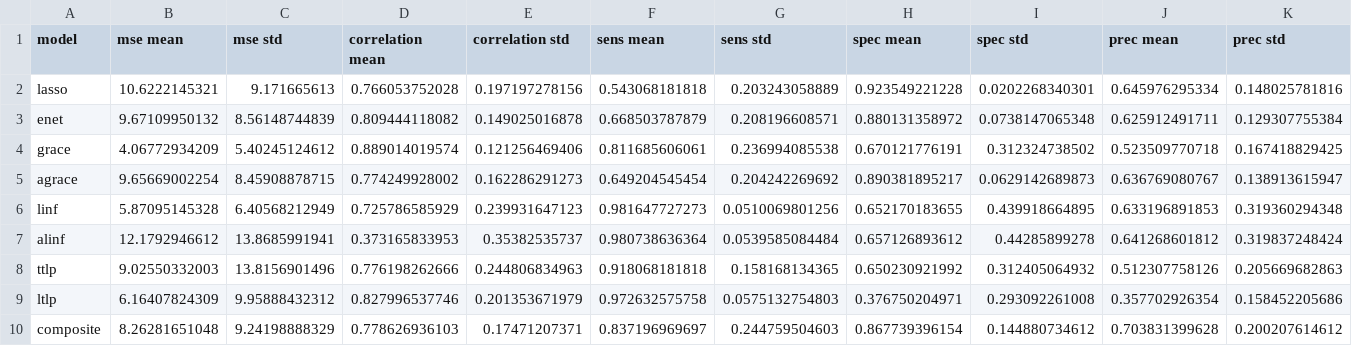
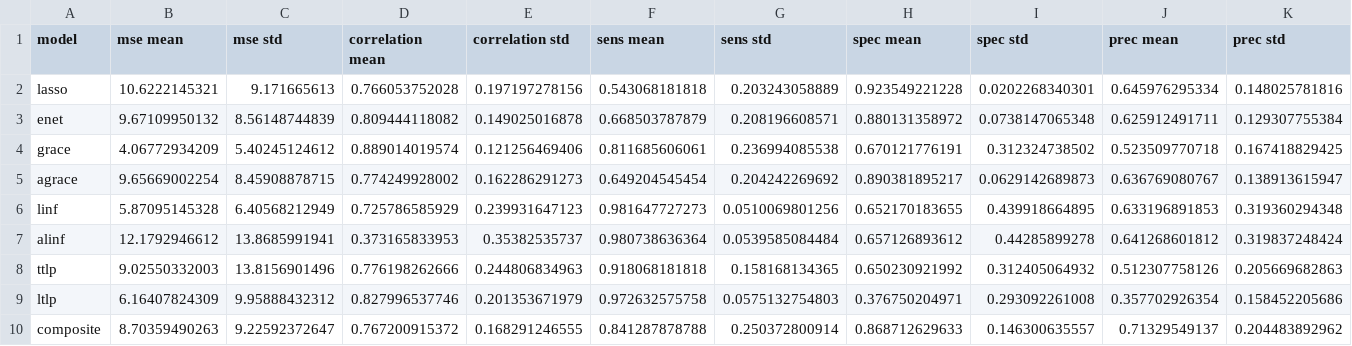
Before and after one commit to SivoDaskalov/net-reg-dissertation, a CSV file: python/results/p550_summary.csv, drawn as a sheet.

```diff
--- a/python/results/p550_summary.csv
+++ b/python/results/p550_summary.csv
@@ -9,2 +9,2 @@ ttlp,9.02550332003,13.8156901496,0.776198262666,0.244806834963,0.918068181818,0.
 ltlp,6.16407824309,9.95888432312,0.827996537746,0.201353671979,0.972632575758,0.0575132754803,0.376750204971,0.293092261008,0.357702926354,0.158452205686
-composite,8.26281651048,9.24198888329,0.778626936103,0.17471207371,0.837196969697,0.244759504603,0.867739396154,0.144880734612,0.703831399628,0.200207614612
+composite,8.70359490263,9.22592372647,0.767200915372,0.168291246555,0.841287878788,0.250372800914,0.868712629633,0.146300635557,0.71329549137,0.204483892962
```
Also changed, not shown: python/results/p550.csv, python/results/similarities.csv, 14 other files.
